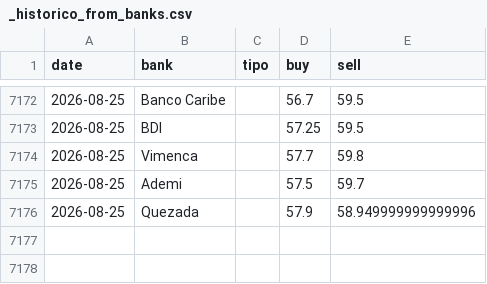
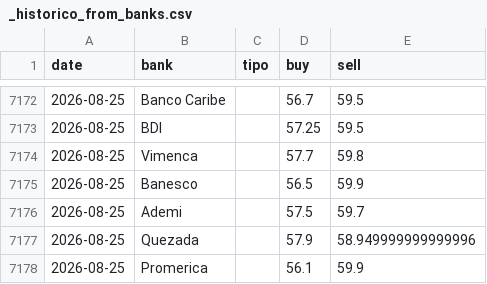
Before and after one commit to emilarmando03/webscraping-tc2, a CSV file: data/from_banks/_historico_from_banks.csv, drawn as a sheet; only a part is shown, gaps mark what is left out; the diff names each change by its address in the sheet, - before the commit and + after, or states it on an @@ line.

```diff
--- a/data/from_banks/_historico_from_banks.csv
+++ b/data/from_banks/_historico_from_banks.csv
+row 7175: 2026-08-25 | Banesco |  | 56.5 | 59.9
+row 7178: 2026-08-25 | Promerica |  | 56.1 | 59.9
```
Also changed, not shown: data/from_banks/csv/2026-08-25.csv, data/infodolar/_historico_infodolar.csv, 7 other files.
